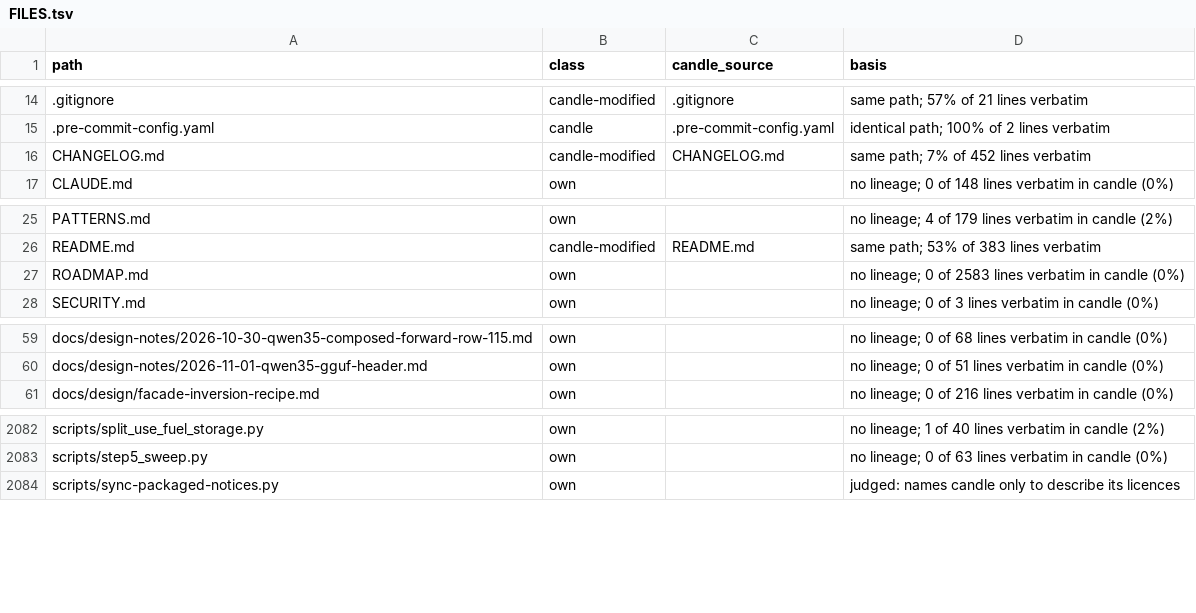
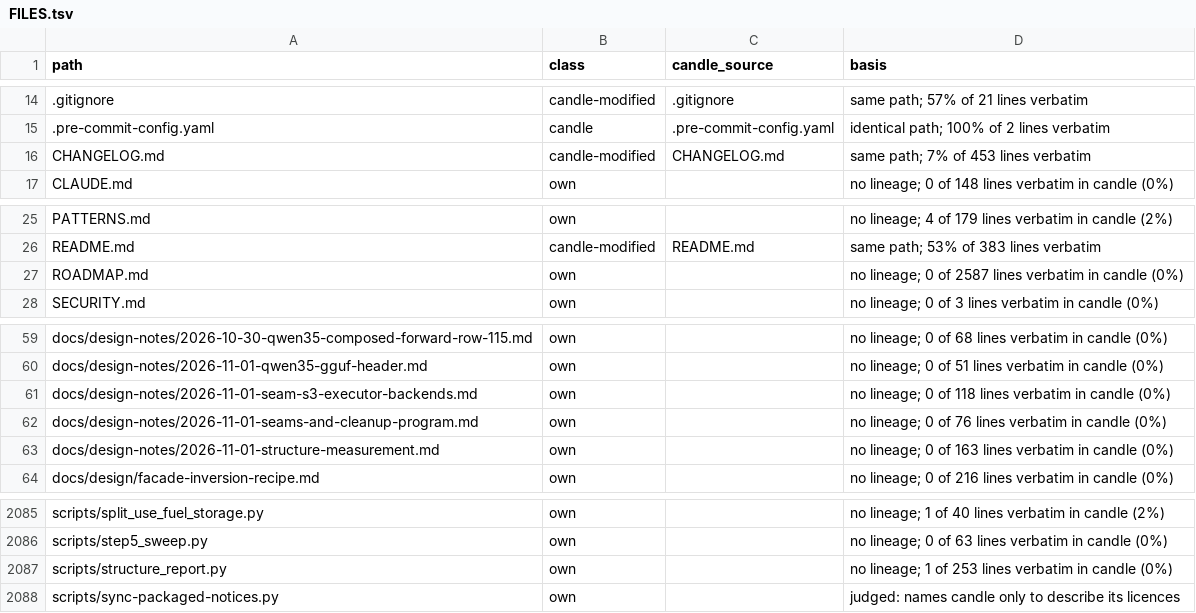
Before and after one commit to ciresnave/fuel, a TSV file: docs/provenance/FILES.tsv, drawn as a sheet; only a part is shown, gaps mark what is left out.

```diff
--- a/docs/provenance/FILES.tsv
+++ b/docs/provenance/FILES.tsv
@@ -15,3 +15,3 @@ path	class	candle_source	basis
 .pre-commit-config.yaml	candle	.pre-commit-config.yaml	identical path; 100% of 2 lines verbatim
-CHANGELOG.md	candle-modified	CHANGELOG.md	same path; 7% of 452 lines verbatim
+CHANGELOG.md	candle-modified	CHANGELOG.md	same path; 7% of 453 lines verbatim
 CLAUDE.md	own		no lineage; 0 of 148 lines verbatim in candle (0%)
@@ -26,3 +26,3 @@ PATTERNS.md	own		no lineage; 4 of 179 lines verbatim in candle (2%)
 README.md	candle-modified	README.md	same path; 53% of 383 lines verbatim
-ROADMAP.md	own		no lineage; 0 of 2583 lines verbatim in candle (0%)
+ROADMAP.md	own		no lineage; 0 of 2587 lines verbatim in candle (0%)
 SECURITY.md	own		no lineage; 0 of 3 lines verbatim in candle (0%)
@@ -60,2 +60,5 @@ docs/design-notes/2026-10-30-qwen35-composed-forward-row-115.md	own		no lineage;
 docs/design-notes/2026-11-01-qwen35-gguf-header.md	own		no lineage; 0 of 51 lines verbatim in candle (0%)
+docs/design-notes/2026-11-01-seam-s3-executor-backends.md	own		no lineage; 0 of 118 lines verbatim in candle (0%)
+docs/design-notes/2026-11-01-seams-and-cleanup-program.md	own		no lineage; 0 of 76 lines verbatim in candle (0%)
+docs/design-notes/2026-11-01-structure-measurement.md	own		no lineage; 0 of 163 lines verbatim in candle (0%)
 docs/design/facade-inversion-recipe.md	own		no lineage; 0 of 216 lines verbatim in candle (0%)
@@ -2083,2 +2086,3 @@ scripts/split_use_fuel_storage.py	own		no lineage; 1 of 40 lines verbatim in can
 scripts/step5_sweep.py	own		no lineage; 0 of 63 lines verbatim in candle (0%)
+scripts/structure_report.py	own		no lineage; 1 of 253 lines verbatim in candle (0%)
 scripts/sync-packaged-notices.py	own		judged: names candle only to describe its licences
```
Also changed, not shown: 1 other file.
